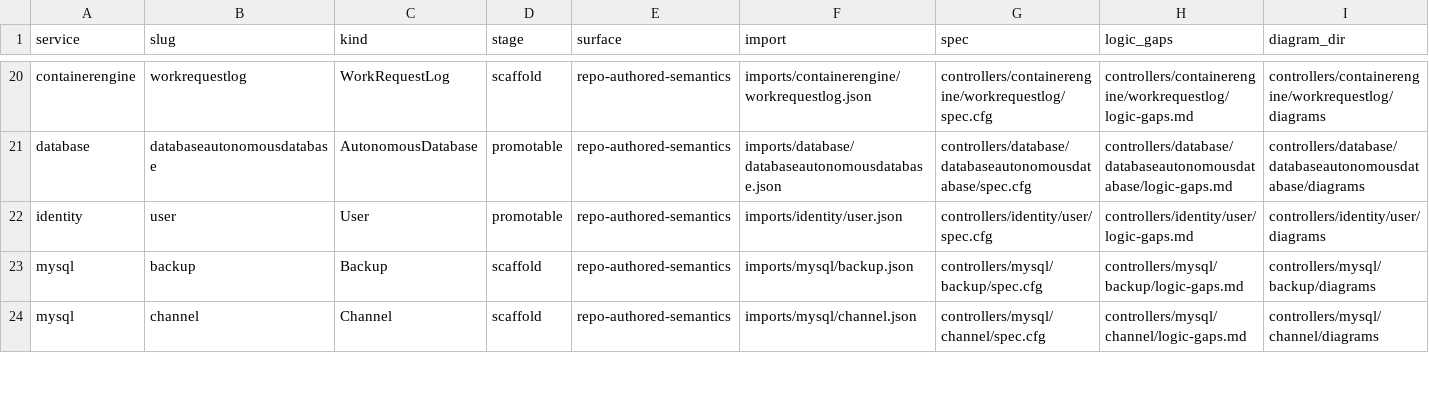
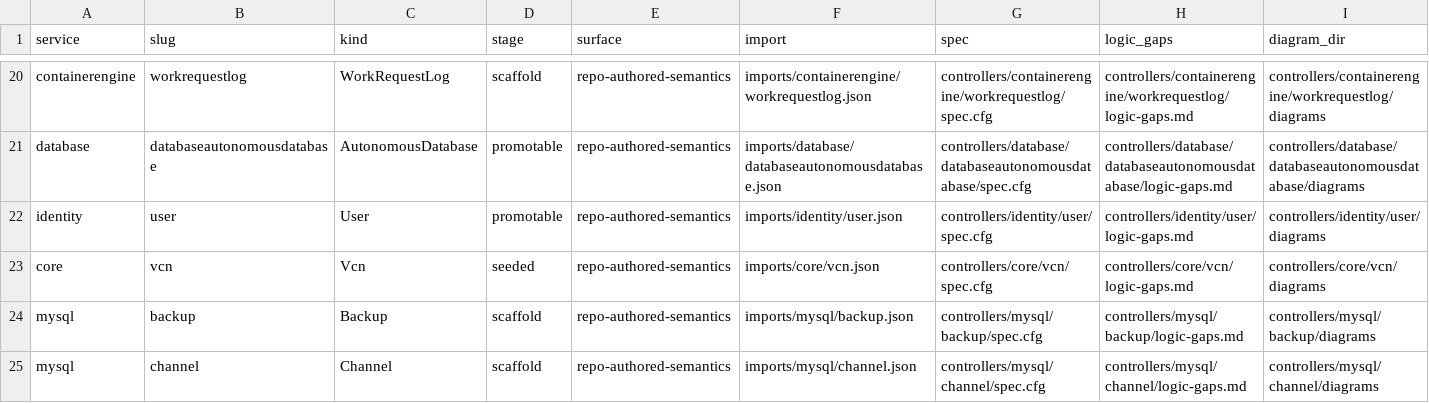
Before and after one commit to oracle/oci-service-operator, a TSV file: formal/controller_manifest.tsv, drawn as a sheet; only a part is shown, gaps mark what is left out.

Commit message:
oci-service-operator-oxg.1: promote vcn formal runtime contract

```diff
--- a/formal/controller_manifest.tsv
+++ b/formal/controller_manifest.tsv
@@ -22,2 +22,3 @@ database	databaseautonomousdatabase	AutonomousDatabase	promotable	repo-authored-
 identity	user	User	promotable	repo-authored-semantics	imports/identity/user.json	controllers/identity/user/spec.cfg	controllers/identity/user/logic-gaps.md	controllers/identity/user/diagrams
+core	vcn	Vcn	seeded	repo-authored-semantics	imports/core/vcn.json	controllers/core/vcn/spec.cfg	controllers/core/vcn/logic-gaps.md	controllers/core/vcn/diagrams
 mysql	backup	Backup	scaffold	repo-authored-semantics	imports/mysql/backup.json	controllers/mysql/backup/spec.cfg	controllers/mysql/backup/logic-gaps.md	controllers/mysql/backup/diagrams
```
Also changed, not shown: 6 other files.
